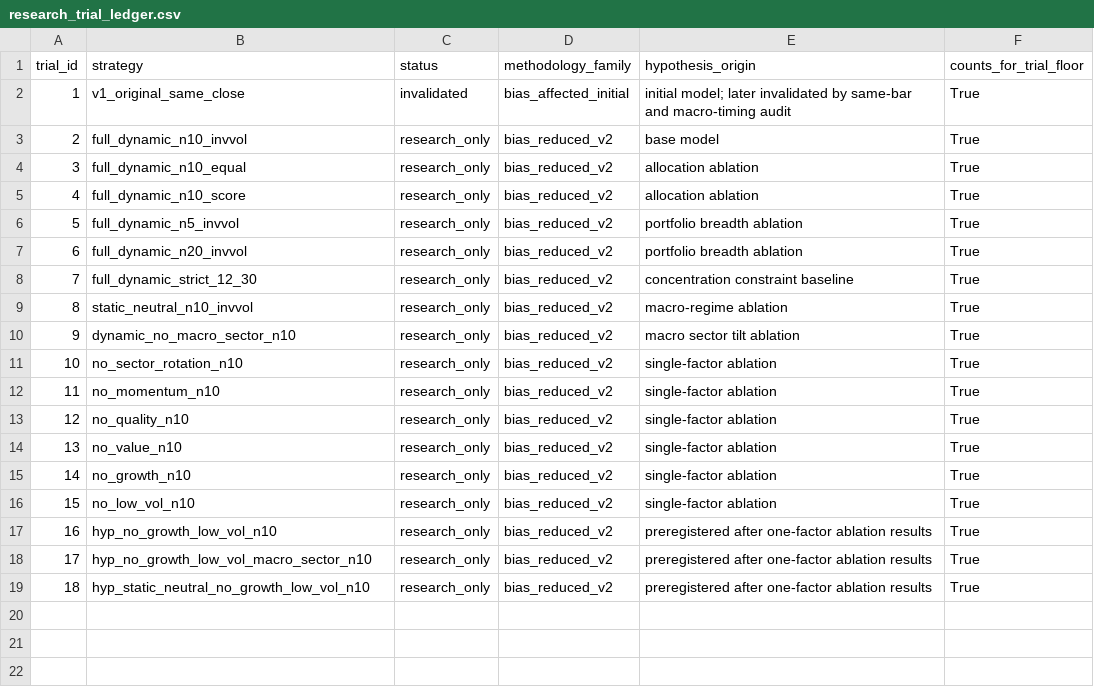
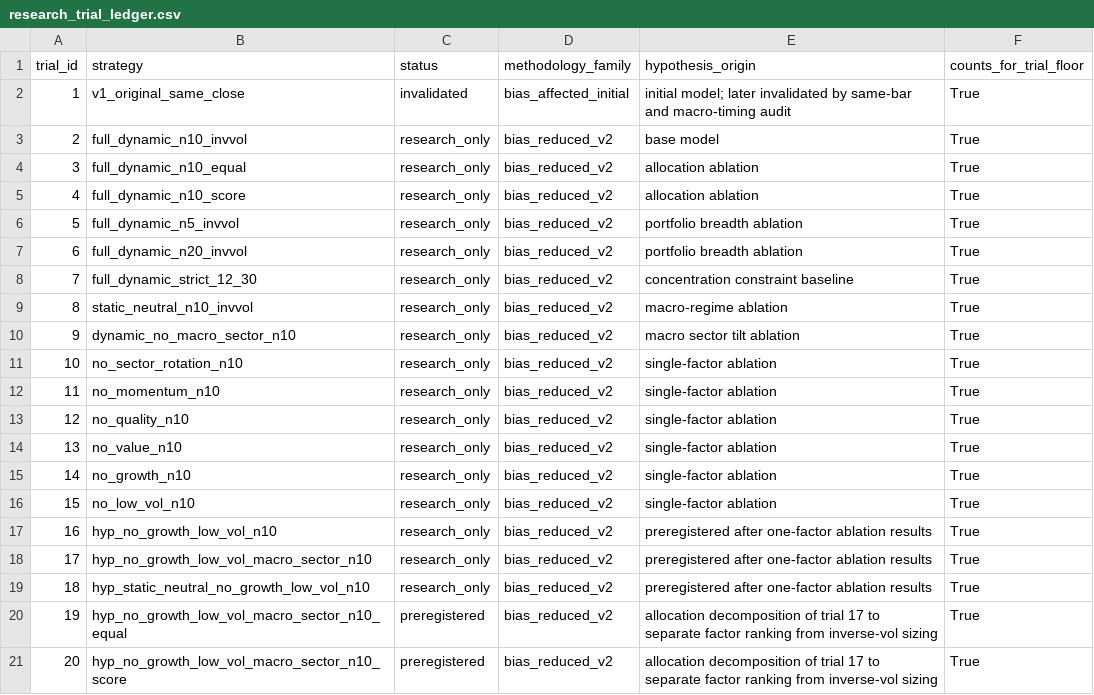
Before and after one commit to TACSANX/regime-factor-investing, a CSV file: research_trial_ledger.csv, drawn as a sheet; the diff names each change by its address in the sheet, - before the commit and + after, or states it on an @@ line.

Commit message:
research: preregister allocation decomposition trials

```diff
--- a/research_trial_ledger.csv
+++ b/research_trial_ledger.csv
+row 20: 19 | hyp_no_growth_low_vol_macro_sector_n10_equal | preregistered | bias_reduced_v2 | allocation decomposition of trial 17 to separate factor ranking from inverse-vol sizing | True
+row 21: 20 | hyp_no_growth_low_vol_macro_sector_n10_score | preregistered | bias_reduced_v2 | allocation decomposition of trial 17 to separate factor ranking from inverse-vol sizing | True
```
